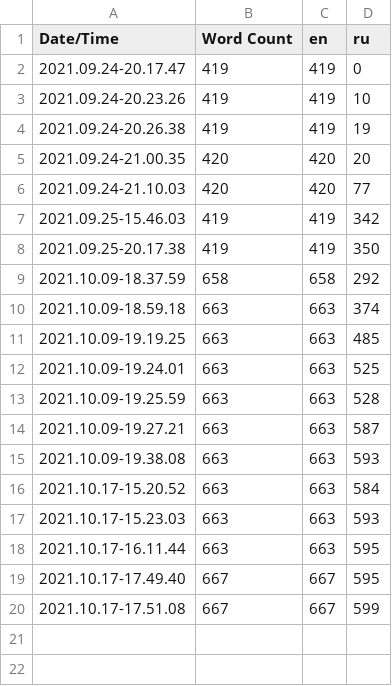
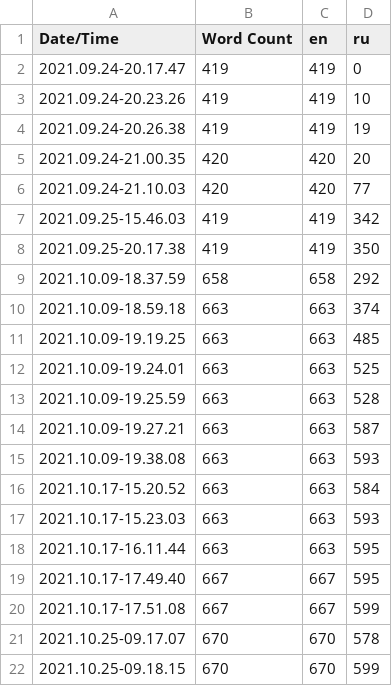
Before and after one commit to NikitaElmanov/Survival, a CSV file: Survival/Content/Localization/Game/Game.csv, drawn as a sheet.

```diff
--- a/Survival/Content/Localization/Game/Game.csv
+++ b/Survival/Content/Localization/Game/Game.csv
@@ -20 +20,3 @@ Date/Time,Word Count,en,ru
 2021.10.17-17.51.08,667,667,599
+2021.10.25-09.17.07,670,670,578
+2021.10.25-09.18.15,670,670,599
```
Also changed, not shown: 23 other files.
